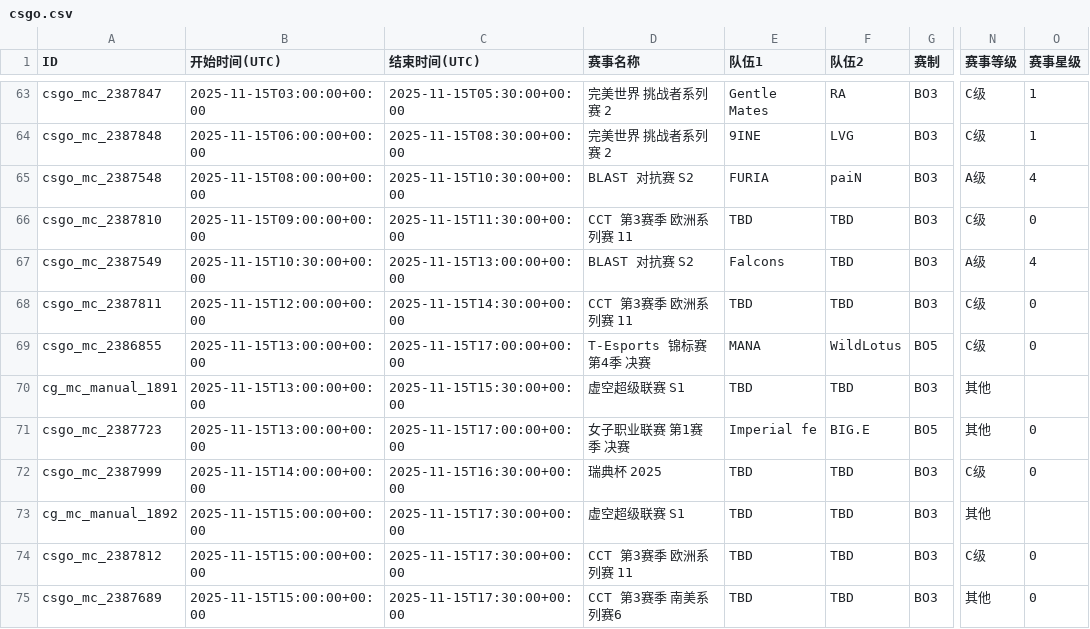
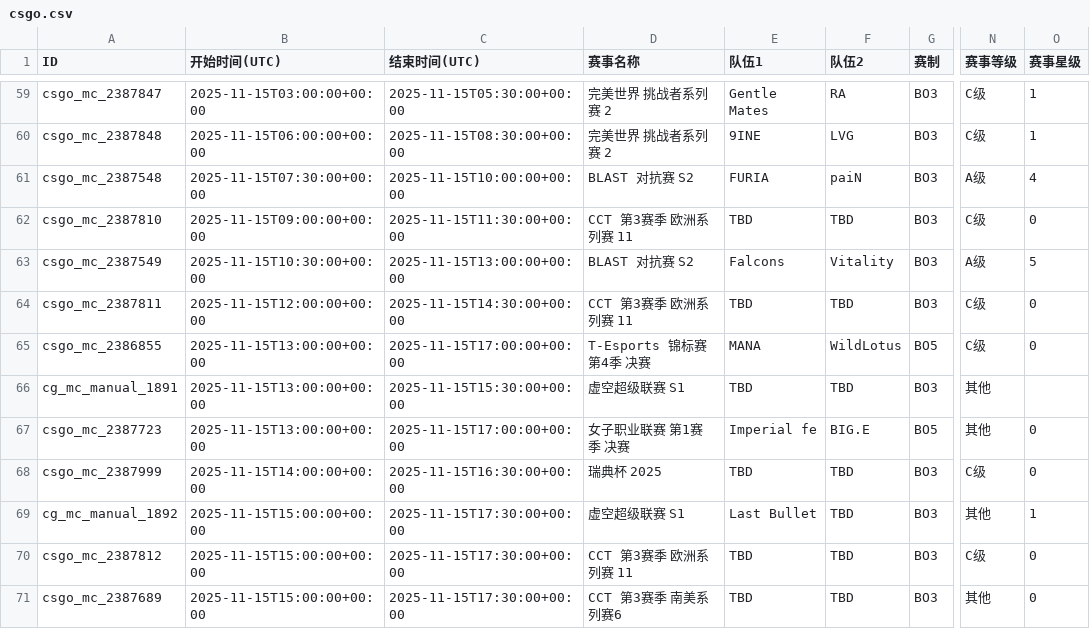
Before and after one commit to Miku196/a-ics, a CSV file: release/csgo/csgo.csv, drawn as a sheet; only a part is shown, gaps mark what is left out; addresses are those after the commit; the diff covers the shown part only; the diff names each change by its address in the sheet, - before the commit and + after, or states it on an @@ line.

```diff
--- a/release/csgo/csgo.csv
+++ b/release/csgo/csgo.csv
-B61 (开始时间(UTC)): 2025-11-15T08:00:00+00:00
+B61 (开始时间(UTC)): 2025-11-15T07:30:00+00:00
-C61 (结束时间(UTC)): 2025-11-15T10:30:00+00:00
+C61 (结束时间(UTC)): 2025-11-15T10:00:00+00:00
-F63 (队伍2): TBD
+F63 (队伍2): Vitality
-O63 (赛事星级): 4
+O63 (赛事星级): 5
-E69 (队伍1): TBD
+E69 (队伍1): Last Bullet
-O69 (赛事星级): (empty)
+O69 (赛事星级): 1
```
Also changed, not shown: 4 added rows, 4 removed rows and 32 edited cells elsewhere in this file, 2 other files.
